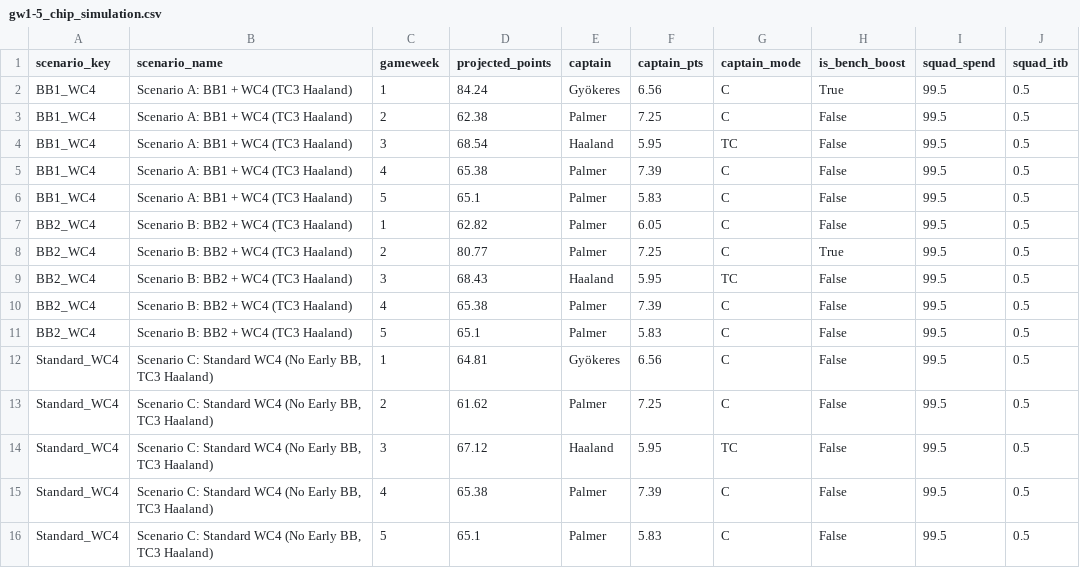
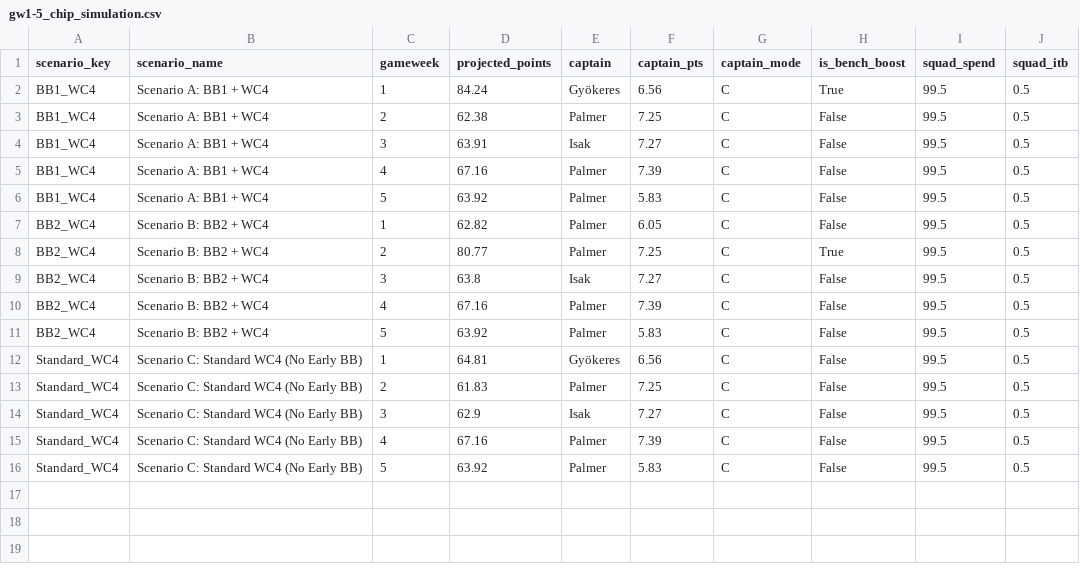
Before and after one commit to JubileeZ/fpl-jubilee-ascent, a CSV file: data/research/gw1-5-chip-simulation/gw1-5_chip_simulation.csv, drawn as a sheet.

```diff
--- a/data/research/gw1-5-chip-simulation/gw1-5_chip_simulation.csv
+++ b/data/research/gw1-5-chip-simulation/gw1-5_chip_simulation.csv
@@ -1,16 +1,16 @@
 scenario_key,scenario_name,gameweek,projected_points,captain,captain_pts,captain_mode,is_bench_boost,squad_spend,squad_itb
-BB1_WC4,Scenario A: BB1 + WC4 (TC3 Haaland),1,84.24,Gyökeres,6.56,C,True,99.5,0.5
-BB1_WC4,Scenario A: BB1 + WC4 (TC3 Haaland),2,62.38,Palmer,7.25,C,False,99.5,0.5
-BB1_WC4,Scenario A: BB1 + WC4 (TC3 Haaland),3,68.54,Haaland,5.95,TC,False,99.5,0.5
-BB1_WC4,Scenario A: BB1 + WC4 (TC3 Haaland),4,65.38,Palmer,7.39,C,False,99.5,0.5
-BB1_WC4,Scenario A: BB1 + WC4 (TC3 Haaland),5,65.1,Palmer,5.83,C,False,99.5,0.5
-BB2_WC4,Scenario B: BB2 + WC4 (TC3 Haaland),1,62.82,Palmer,6.05,C,False,99.5,0.5
-BB2_WC4,Scenario B: BB2 + WC4 (TC3 Haaland),2,80.77,Palmer,7.25,C,True,99.5,0.5
-BB2_WC4,Scenario B: BB2 + WC4 (TC3 Haaland),3,68.43,Haaland,5.95,TC,False,99.5,0.5
-BB2_WC4,Scenario B: BB2 + WC4 (TC3 Haaland),4,65.38,Palmer,7.39,C,False,99.5,0.5
-BB2_WC4,Scenario B: BB2 + WC4 (TC3 Haaland),5,65.1,Palmer,5.83,C,False,99.5,0.5
-Standard_WC4,"Scenario C: Standard WC4 (No Early BB, TC3 Haaland)",1,64.81,Gyökeres,6.56,C,False,99.5,0.5
-Standard_WC4,"Scenario C: Standard WC4 (No Early BB, TC3 Haaland)",2,61.62,Palmer,7.25,C,False,99.5,0.5
-Standard_WC4,"Scenario C: Standard WC4 (No Early BB, TC3 Haaland)",3,67.12,Haaland,5.95,TC,False,99.5,0.5
-Standard_WC4,"Scenario C: Standard WC4 (No Early BB, TC3 Haaland)",4,65.38,Palmer,7.39,C,False,99.5,0.5
-Standard_WC4,"Scenario C: Standard WC4 (No Early BB, TC3 Haaland)",5,65.1,Palmer,5.83,C,False,99.5,0.5
+BB1_WC4,Scenario A: BB1 + WC4,1,84.24,Gyökeres,6.56,C,True,99.5,0.5
+BB1_WC4,Scenario A: BB1 + WC4,2,62.38,Palmer,7.25,C,False,99.5,0.5
+BB1_WC4,Scenario A: BB1 + WC4,3,63.91,Isak,7.27,C,False,99.5,0.5
+BB1_WC4,Scenario A: BB1 + WC4,4,67.16,Palmer,7.39,C,False,99.5,0.5
+BB1_WC4,Scenario A: BB1 + WC4,5,63.92,Palmer,5.83,C,False,99.5,0.5
+BB2_WC4,Scenario B: BB2 + WC4,1,62.82,Palmer,6.05,C,False,99.5,0.5
+BB2_WC4,Scenario B: BB2 + WC4,2,80.77,Palmer,7.25,C,True,99.5,0.5
+BB2_WC4,Scenario B: BB2 + WC4,3,63.8,Isak,7.27,C,False,99.5,0.5
+BB2_WC4,Scenario B: BB2 + WC4,4,67.16,Palmer,7.39,C,False,99.5,0.5
+BB2_WC4,Scenario B: BB2 + WC4,5,63.92,Palmer,5.83,C,False,99.5,0.5
+Standard_WC4,Scenario C: Standard WC4 (No Early BB),1,64.81,Gyökeres,6.56,C,False,99.5,0.5
+Standard_WC4,Scenario C: Standard WC4 (No Early BB),2,61.83,Palmer,7.25,C,False,99.5,0.5
+Standard_WC4,Scenario C: Standard WC4 (No Early BB),3,62.9,Isak,7.27,C,False,99.5,0.5
+Standard_WC4,Scenario C: Standard WC4 (No Early BB),4,67.16,Palmer,7.39,C,False,99.5,0.5
+Standard_WC4,Scenario C: Standard WC4 (No Early BB),5,63.92,Palmer,5.83,C,False,99.5,0.5
```
Also changed, not shown: data/research/expected-stats-gw1-5/gw1-5_projections.csv, 11 other files.
